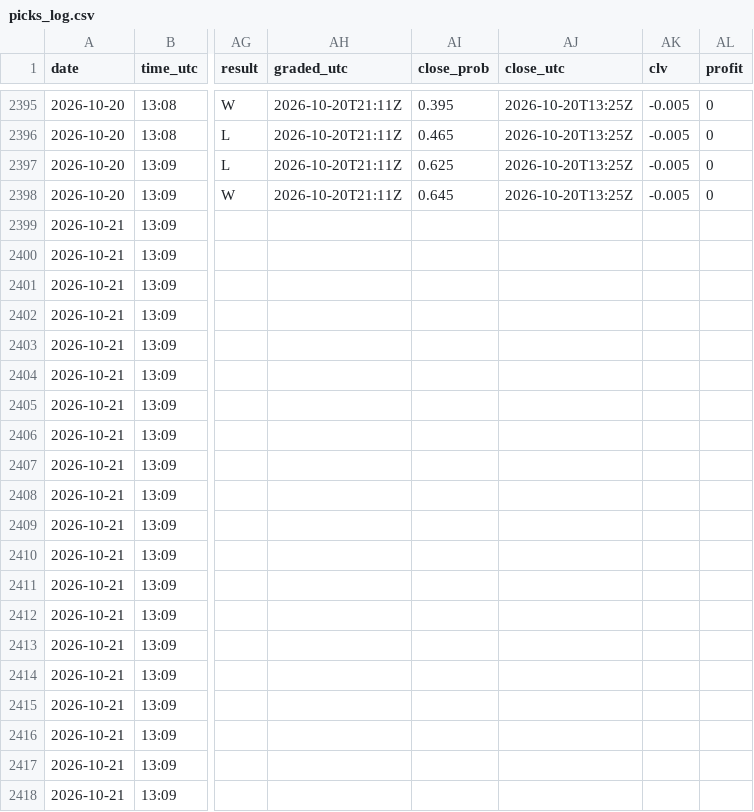
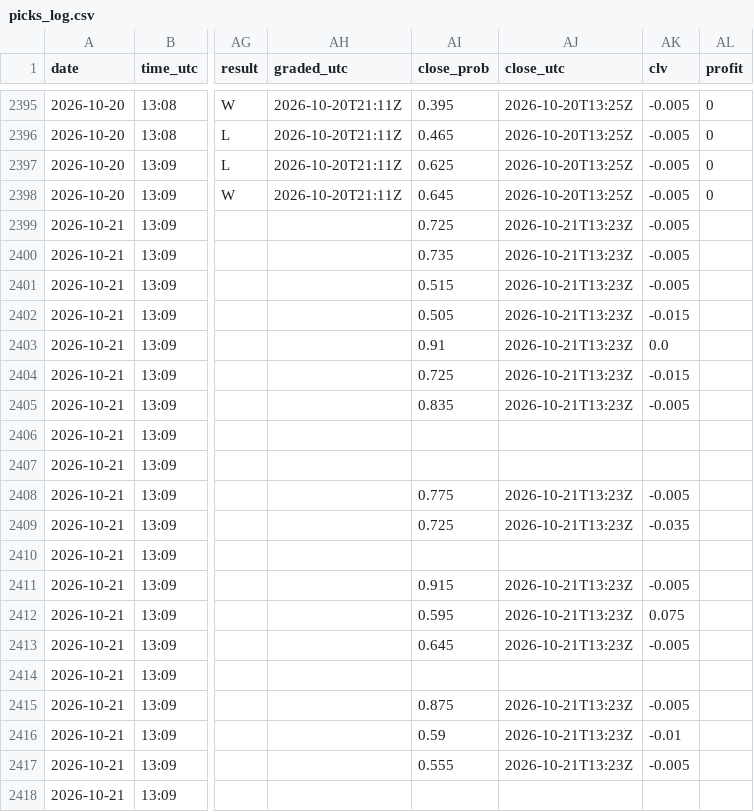
Before and after one commit to Predatuh/EdgeBot, a CSV file: data/v2/picks_log.csv, drawn as a sheet; only a part is shown, gaps mark what is left out; the diff covers the shown part only; the diff names each change by its address in the sheet, - before the commit and + after, or states it on an @@ line.

```diff
--- a/data/v2/picks_log.csv
+++ b/data/v2/picks_log.csv
-AI2399 (close_prob): (empty)
+AI2399 (close_prob): 0.725
-AJ2399:AJ2405 (close_utc): (empty)
+AJ2399:AJ2405 (close_utc): 2026-10-21T13:23Z
-AK2399:AK2401 (clv): (empty)
+AK2399:AK2401 (clv): -0.005
-AI2400 (close_prob): (empty)
+AI2400 (close_prob): 0.735
-AI2401 (close_prob): (empty)
+AI2401 (close_prob): 0.515
-AI2402 (close_prob): (empty)
+AI2402 (close_prob): 0.505
-AK2402 (clv): (empty)
+AK2402 (clv): -0.015
-AI2403 (close_prob): (empty)
+AI2403 (close_prob): 0.91
-AK2403 (clv): (empty)
+AK2403 (clv): 0.0
-AI2404 (close_prob): (empty)
+AI2404 (close_prob): 0.725
-AK2404 (clv): (empty)
+AK2404 (clv): -0.015
-AI2405 (close_prob): (empty)
+AI2405 (close_prob): 0.835
-AK2405 (clv): (empty)
+AK2405 (clv): -0.005
-AI2408 (close_prob): (empty)
+AI2408 (close_prob): 0.775
-AJ2408:AJ2409 (close_utc): (empty)
+AJ2408:AJ2409 (close_utc): 2026-10-21T13:23Z
-AK2408 (clv): (empty)
+AK2408 (clv): -0.005
-AI2409 (close_prob): (empty)
+AI2409 (close_prob): 0.725
-AK2409 (clv): (empty)
+AK2409 (clv): -0.035
-AI2411 (close_prob): (empty)
+AI2411 (close_prob): 0.915
-AJ2411:AJ2413 (close_utc): (empty)
+AJ2411:AJ2413 (close_utc): 2026-10-21T13:23Z
-AK2411 (clv): (empty)
+AK2411 (clv): -0.005
-AI2412 (close_prob): (empty)
+AI2412 (close_prob): 0.595
-AK2412 (clv): (empty)
+AK2412 (clv): 0.075
-AI2413 (close_prob): (empty)
+AI2413 (close_prob): 0.645
-AK2413 (clv): (empty)
+AK2413 (clv): -0.005
-AI2415 (close_prob): (empty)
+AI2415 (close_prob): 0.875
-AJ2415:AJ2417 (close_utc): (empty)
+AJ2415:AJ2417 (close_utc): 2026-10-21T13:23Z
-AK2415 (clv): (empty)
+AK2415 (clv): -0.005
-AI2416 (close_prob): (empty)
+AI2416 (close_prob): 0.59
-AK2416 (clv): (empty)
+AK2416 (clv): -0.01
-AI2417 (close_prob): (empty)
+AI2417 (close_prob): 0.555
-AK2417 (clv): (empty)
+AK2417 (clv): -0.005
```
Also changed, not shown: 38 edited cells elsewhere in this file, 2 other files.
